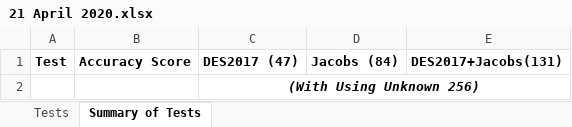
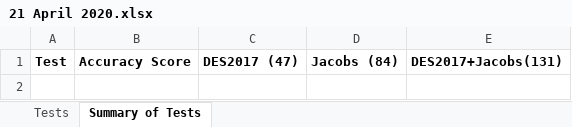
Before and after one commit to Annarien/GravitationalLenses, an Excel workbook: Results /21 April 2020.xlsx, sheet Summary of Tests, drawn as a sheet; values as stored, in another font and other column widths than the file's, no borders; the diff names each change by its address in the sheet, - before the commit and + after, or states it on an @@ line.

```diff
--- a/Results /21 April 2020.xlsx (sheet Summary of Tests)
+++ b/Results /21 April 2020.xlsx (sheet Summary of Tests)
-row 2:  |  | (With Using Unknown 256)
```
Also changed, not shown: sheet Tests.
